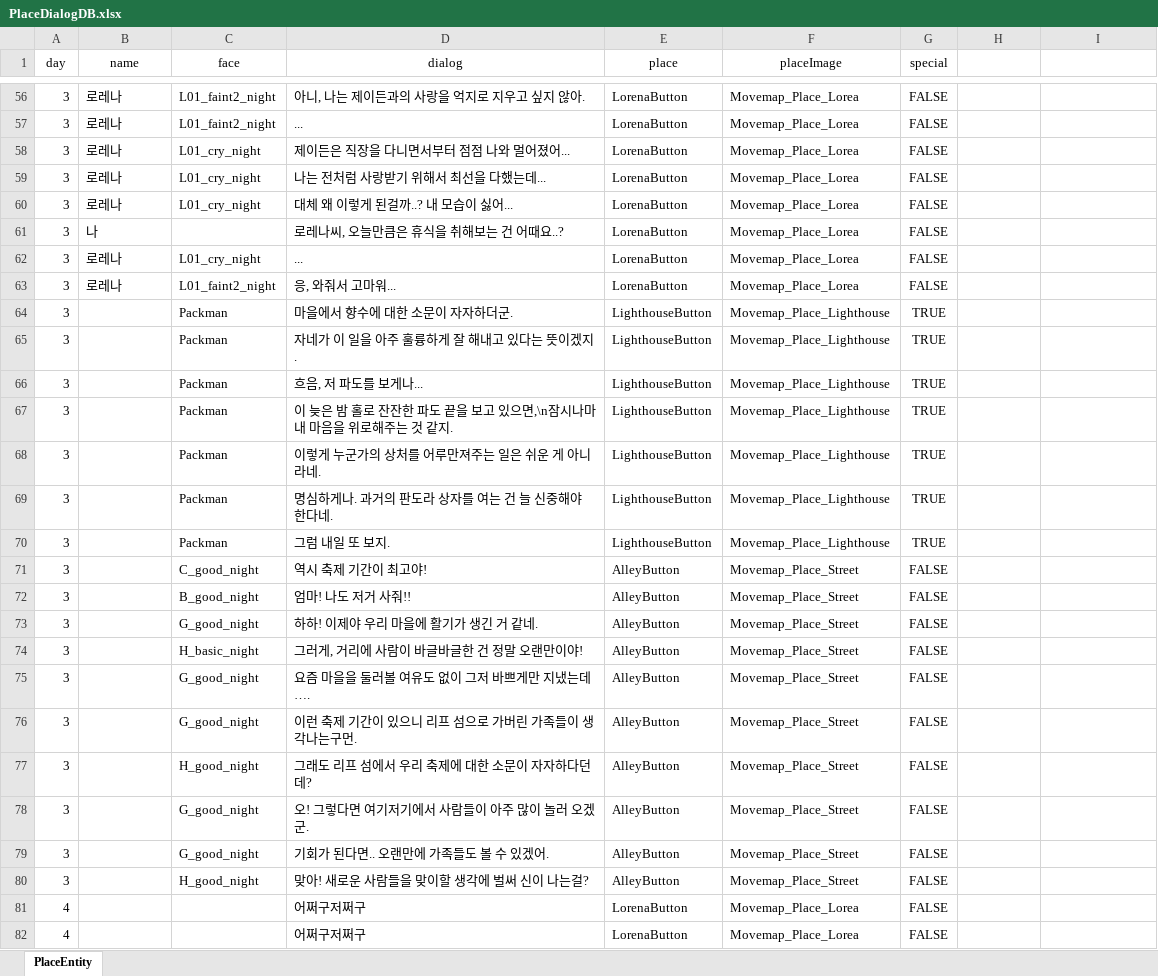
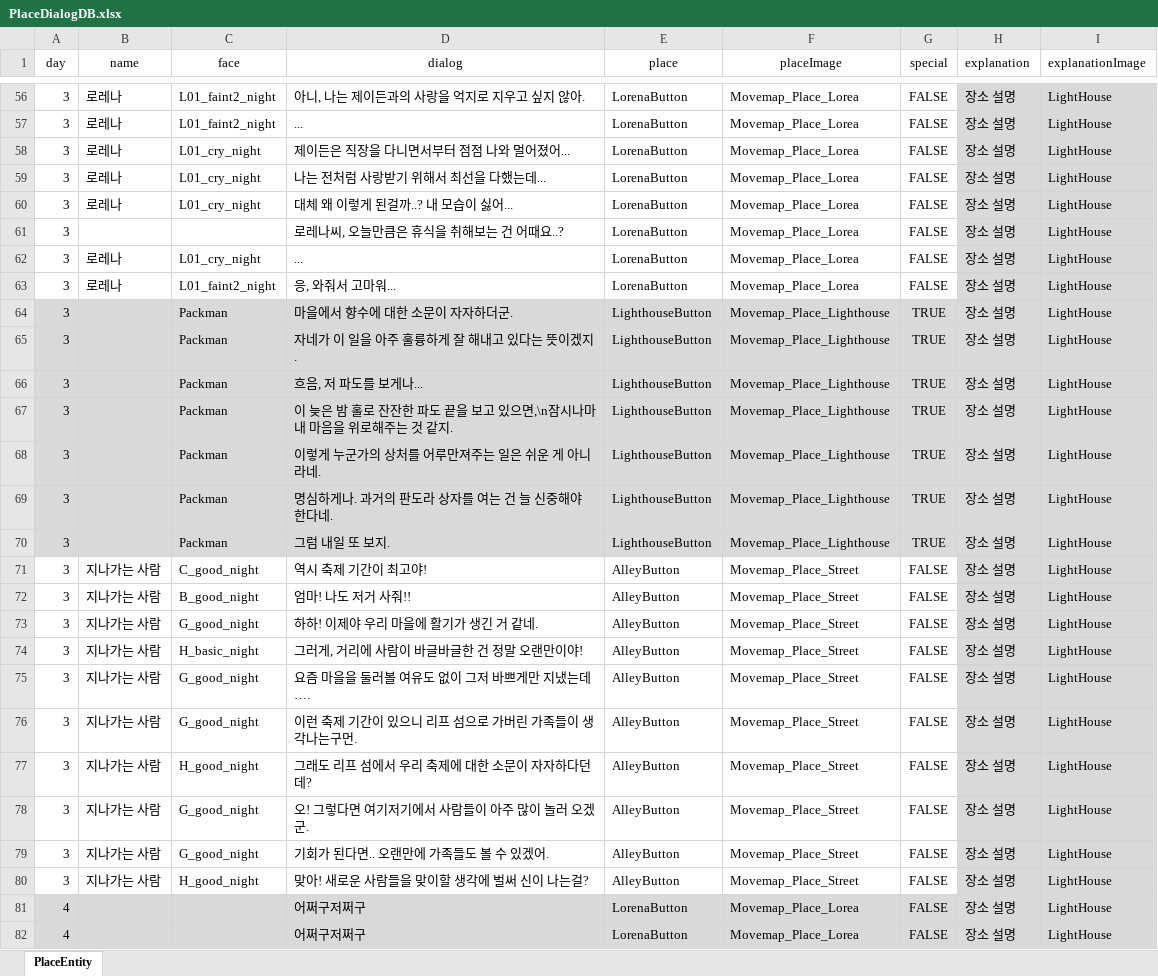
Before and after one commit to Bridge-Project-2022/Bridge_Project_git, an Excel workbook: Assets/Resources/Data/PlaceDialogDB.xlsx, sheet PlaceEntity, drawn as a sheet; only a part is shown, gaps mark what is left out; values as stored, in another font and other column widths than the file's, no borders; the diff covers the shown part only; the diff names each change by its address in the sheet, - before the commit and + after, or states it on an @@ line.

```diff
--- a/Assets/Resources/Data/PlaceDialogDB.xlsx (sheet PlaceEntity)
+++ b/Assets/Resources/Data/PlaceDialogDB.xlsx (sheet PlaceEntity)
-H1: (empty)
+H1: explanation
-I1: (empty)
+I1: explanationImage
-H56:H82 (explanation): (empty)
+H56:H82 (explanation): 장소 설명
-H56:I63 fill: none
+H56:I63 fill: #D9D9D9
-I56:I82 (explanationImage): (empty)
+I56:I82 (explanationImage): LightHouse
-B61 (name): 나
+B61 (name): (empty)
-A64:I70 fill: none
+A64:I70 fill: #D9D9D9
-B71:B80 (name): (empty)
+B71:B80 (name): 지나가는 사람
-H71:I80 fill: none
+H71:I80 fill: #D9D9D9
-A81:I82 fill: none
+A81:I82 fill: #D9D9D9
```
Also changed, not shown: 148 edited cells and cell formats elsewhere in this sheet, 24 other files.
